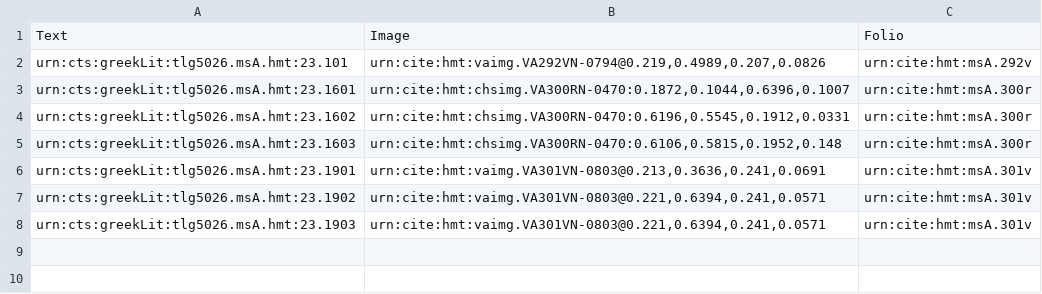
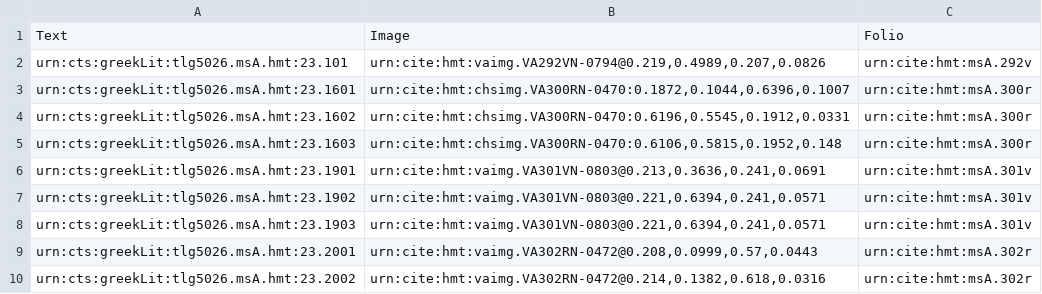
Before and after one commit to hmteditors/uwash, a CSV file: collections/venA-mainScholia.csv, drawn as a sheet.

Commit message:
Update venA-mainScholia.csv

```diff
--- a/collections/venA-mainScholia.csv
+++ b/collections/venA-mainScholia.csv
@@ -8 +8,3 @@ urn:cts:greekLit:tlg5026.msA.hmt:23.1902,"urn:cite:hmt:vaimg.VA301VN-0803@0.221,
 urn:cts:greekLit:tlg5026.msA.hmt:23.1903,"urn:cite:hmt:vaimg.VA301VN-0803@0.221,0.6394,0.241,0.0571",urn:cite:hmt:msA.301v
+urn:cts:greekLit:tlg5026.msA.hmt:23.2001, "urn:cite:hmt:vaimg.VA302RN-0472@0.208,0.0999,0.57,0.0443",urn:cite:hmt:msA.302r
+urn:cts:greekLit:tlg5026.msA.hmt:23.2002,"urn:cite:hmt:vaimg.VA302RN-0472@0.214,0.1382,0.618,0.0316",urn:cite:hmt:msA.302r
```
